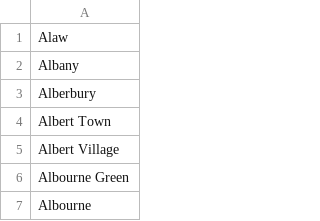
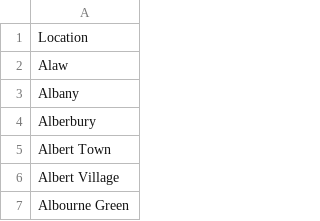
Before and after one commit to balaclark/uk-locations, a CSV file: uk-locations.csv, drawn as a sheet; only a part is shown; the shorter side is filled out with more unchanged rows; the diff names each change by its address in the sheet, - before the commit and + after, or states it on an @@ line.

```diff
--- a/uk-locations.csv
+++ b/uk-locations.csv
+row 1: Location
```
Also changed, not shown: 1 other file.
